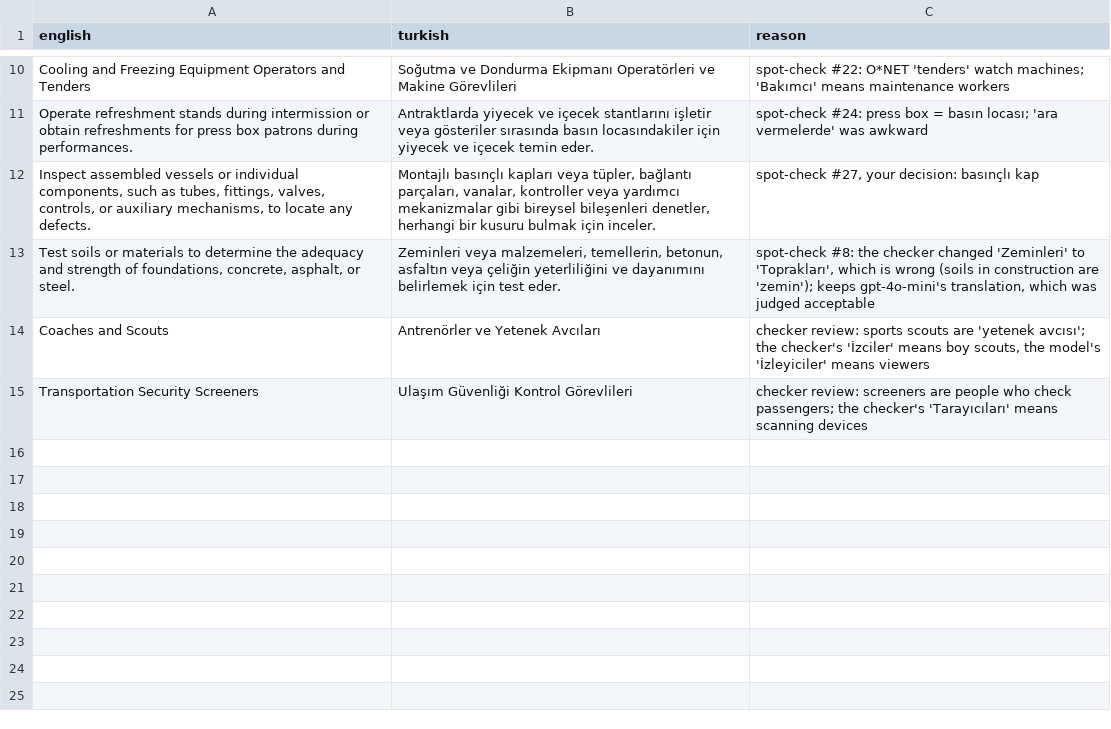
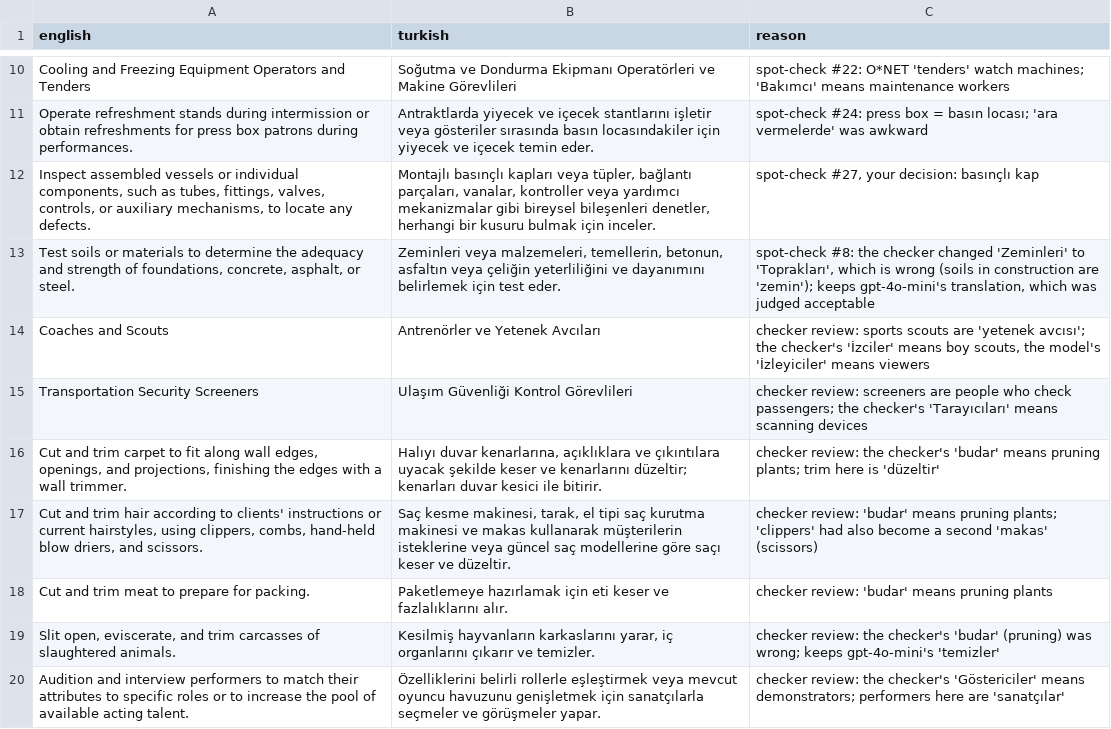
Before and after one commit to b454k/ai-aware-career-guide, a CSV file: data/i18n/content_tr_corrections.csv, drawn as a sheet; only a part is shown, gaps mark what is left out; the diff names each change by its address in the sheet, - before the commit and + after, or states it on an @@ line.

```diff
--- a/data/i18n/content_tr_corrections.csv
+++ b/data/i18n/content_tr_corrections.csv
+row 16: Cut and trim carpet to fit along wall edges, openings, and projections, finishing the edges with a wall trimmer. | Halıyı duvar kenarlarına, açıklıklara ve çıkıntılara uyacak şekilde keser ve kenarlarını düzeltir; kenarları duvar kesici ile bitirir. | checker review: the checker's 'budar' means pruning plants; trim here is 'düzeltir'
+row 17: Cut and trim hair according to clients' instructions or current hairstyles, using clippers, combs, hand-held blow driers, and scissors. | Saç kesme makinesi, tarak, el tipi saç kurutma makinesi ve makas kullanarak müşterilerin isteklerine veya güncel saç modellerine göre saçı keser ve düzeltir. | checker review: 'budar' means pruning plants; 'clippers' had also become a second 'makas' (scissors)
+row 18: Cut and trim meat to prepare for packing. | Paketlemeye hazırlamak için eti keser ve fazlalıklarını alır. | checker review: 'budar' means pruning plants
+row 19: Slit open, eviscerate, and trim carcasses of slaughtered animals. | Kesilmiş hayvanların karkaslarını yarar, iç organlarını çıkarır ve temizler. | checker review: the checker's 'budar' (pruning) was wrong; keeps gpt-4o-mini's 'temizler'
+row 20: Audition and interview performers to match their attributes to specific roles or to increase the pool of available acting talent. | Özelliklerini belirli rollerle eşleştirmek veya mevcut oyuncu havuzunu genişletmek için sanatçılarla seçmeler ve görüşmeler yapar. | checker review: the checker's 'Göstericiler' means demonstrators; performers here are 'sanatçılar'
```
Also changed, not shown: 3 other files.
